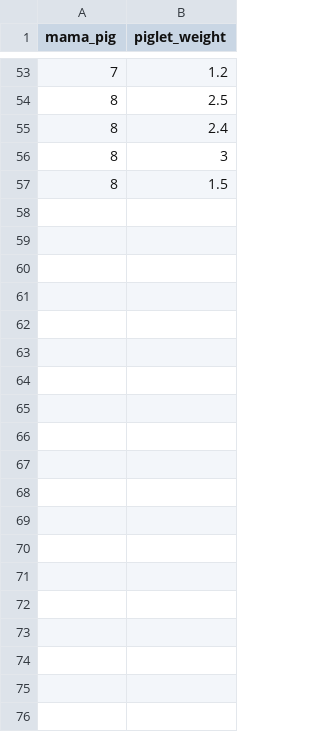
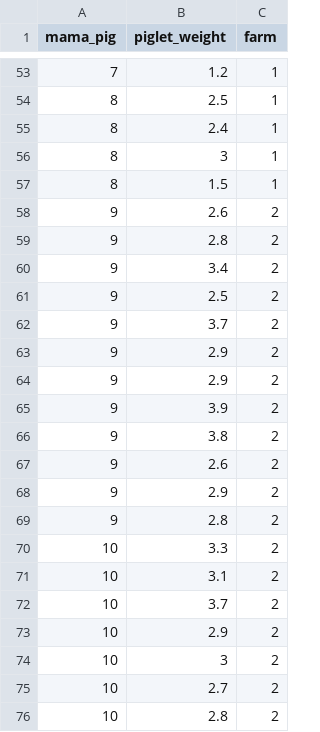
Before and after one commit to fri-datascience/course_bs, a CSV file: Session_07_Hierarchical_models/data/piglets.csv, drawn as a sheet; only a part is shown, gaps mark what is left out; the diff covers the shown part only; the diff names each change by its address in the sheet, - before the commit and + after, or states it on an @@ line.

Commit message:
Added the second farm to the piglets example.

```diff
--- a/Session_07_Hierarchical_models/data/piglets.csv
+++ b/Session_07_Hierarchical_models/data/piglets.csv
+column C (farm), rows 53-57: all 1
+row 58: 9 | 2.6 | 2
+row 59: 9 | 2.8 | 2
+row 60: 9 | 3.4 | 2
+row 61: 9 | 2.5 | 2
+row 62: 9 | 3.7 | 2
+row 63: 9 | 2.9 | 2
+row 64: 9 | 2.9 | 2
+row 65: 9 | 3.9 | 2
+row 66: 9 | 3.8 | 2
+row 67: 9 | 2.6 | 2
+row 68: 9 | 2.9 | 2
+row 69: 9 | 2.8 | 2
+row 70: 10 | 3.3 | 2
+row 71: 10 | 3.1 | 2
+row 72: 10 | 3.7 | 2
+row 73: 10 | 2.9 | 2
+row 74: 10 | 3 | 2
+row 75: 10 | 2.7 | 2
+row 76: 10 | 2.8 | 2
```
Also changed, not shown: 17 added rows elsewhere in this file, 3 other files.
